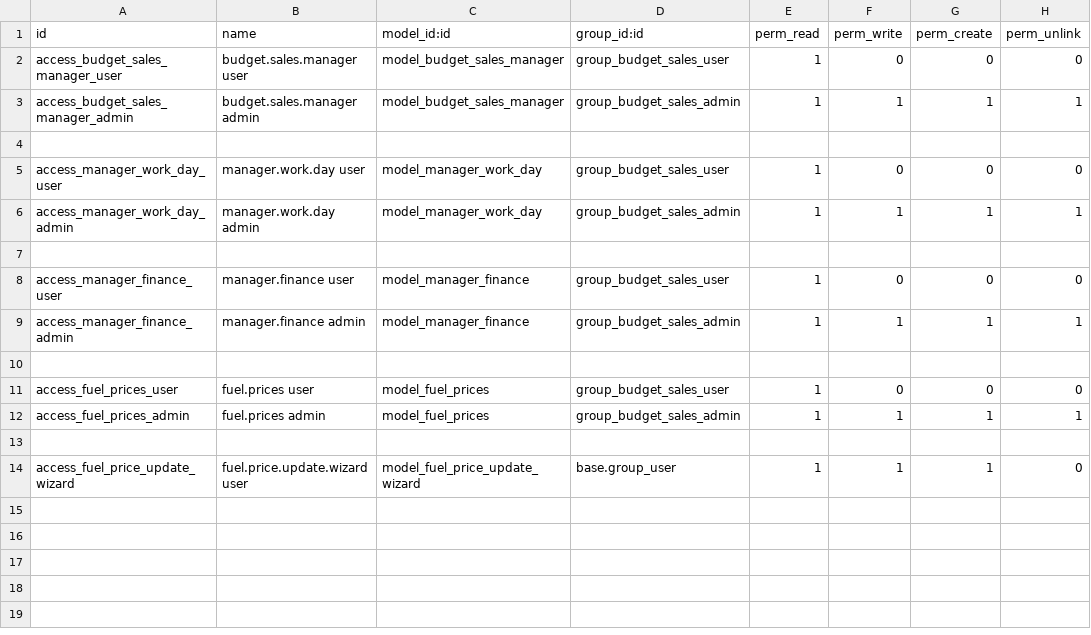
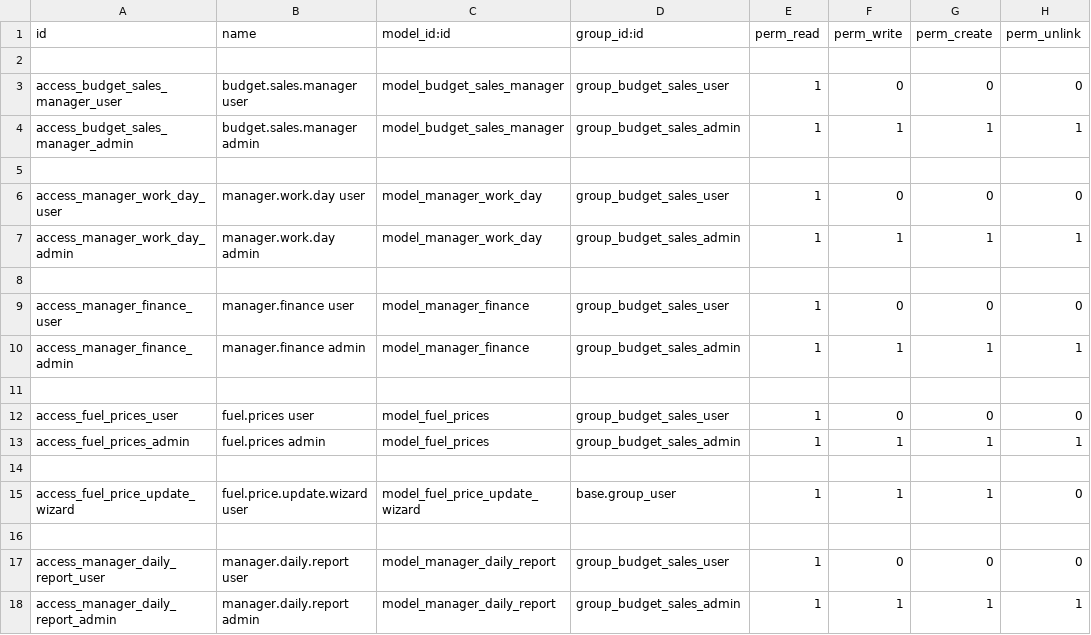
Before and after one commit to kozlovvladimir/manager_expense_tracker, a CSV file: manager_expense_tracker/security/ir.model.access.csv, drawn as a sheet.

Commit message:
added models, views and reports

```diff
--- a/manager_expense_tracker/security/ir.model.access.csv
+++ b/manager_expense_tracker/security/ir.model.access.csv
@@ -1,2 +1,3 @@
 id,name,model_id:id,group_id:id,perm_read,perm_write,perm_create,perm_unlink
+
 access_budget_sales_manager_user,budget.sales.manager user,model_budget_sales_manager,group_budget_sales_user,1,0,0,0
@@ -14 +15,4 @@ access_fuel_prices_admin,fuel.prices admin,model_fuel_prices,group_budget_sales_
 access_fuel_price_update_wizard,fuel.price.update.wizard user,model_fuel_price_update_wizard,base.group_user,1,1,1,0
+
+access_manager_daily_report_user,manager.daily.report user,model_manager_daily_report,group_budget_sales_user,1,0,0,0
+access_manager_daily_report_admin,manager.daily.report admin,model_manager_daily_report,group_budget_sales_admin,1,1,1,1
```
Also changed, not shown: 26 other files.
